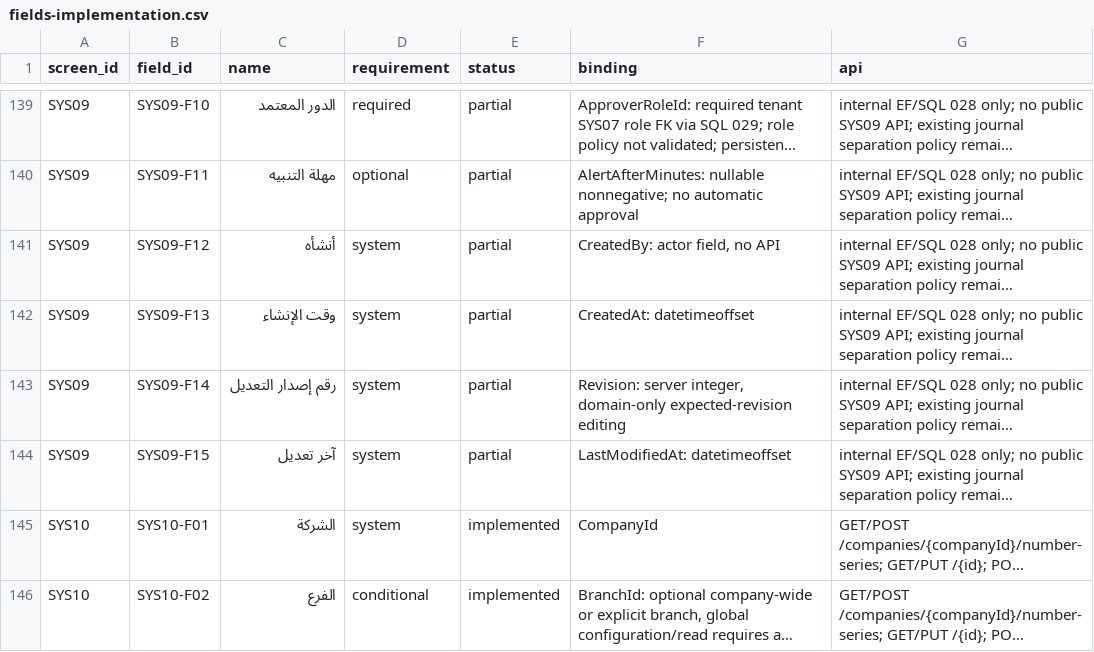
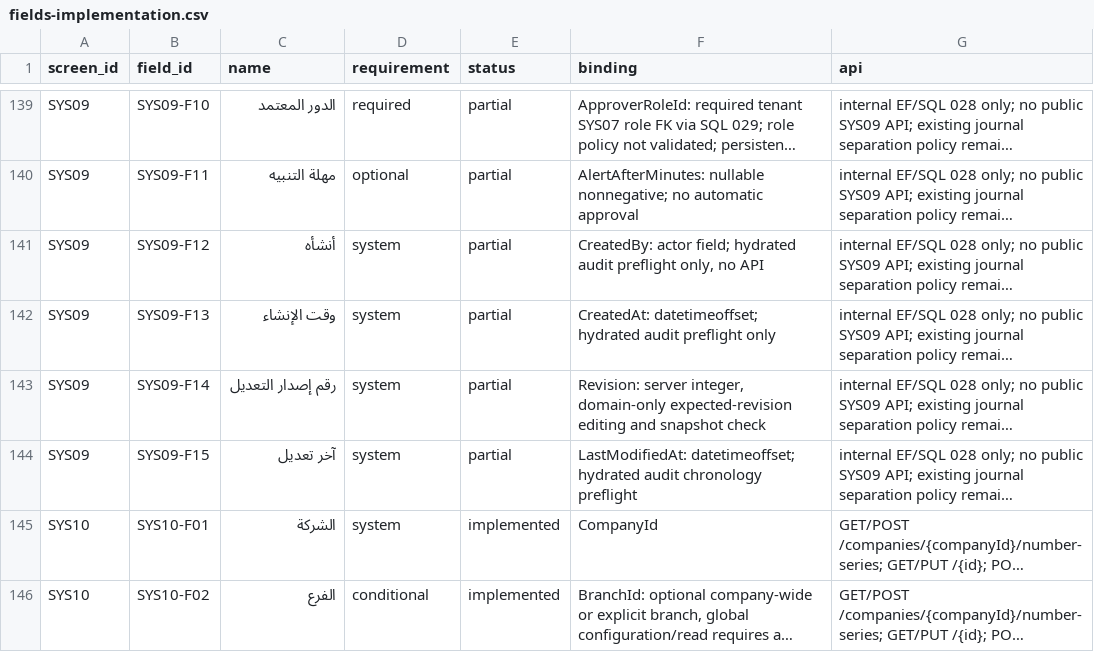
Before and after one commit to ameenalqershi/ameen-erp, a CSV file: docs/backend/fields-implementation.csv, drawn as a sheet; only a part is shown, gaps mark what is left out; long unchanged cells end in …; the diff names each change by its address in the sheet, - before the commit and + after, or states it on an @@ line.

Commit message:
temp: reject corrupted SYS09 route audit snapshots

```diff
--- a/docs/backend/fields-implementation.csv
+++ b/docs/backend/fields-implementation.csv
-F141 (binding): CreatedBy: actor field, no API
+F141 (binding): CreatedBy: actor field; hydrated audit preflight only, no API
-F142 (binding): CreatedAt: datetimeoffset
+F142 (binding): CreatedAt: datetimeoffset; hydrated audit preflight only
-F143 (binding): …expected-revision editing
+F143 (binding): …expected-revision editing and snapshot check
-F144 (binding): LastModifiedAt: datetimeoffset
+F144 (binding): LastModifiedAt: datetimeoffset; hydrated audit chronology preflight
```
Also changed, not shown: docs/backend/screens-implementation.csv, 7 other files.
